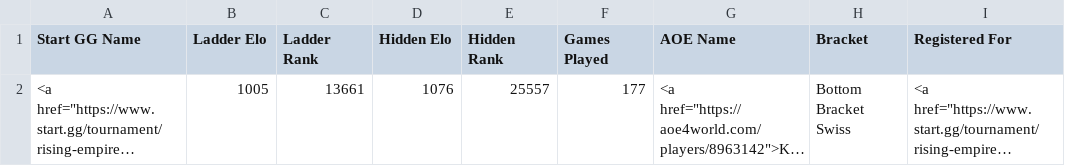
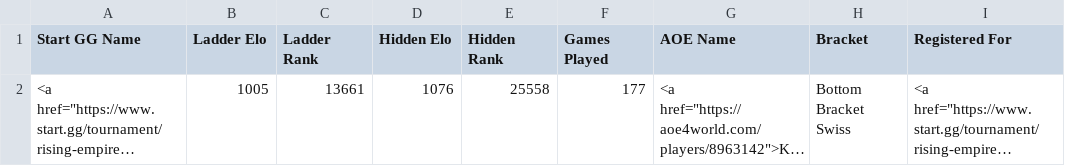
Before and after one commit to cmcaul03/LELRanks, a CSV file: web/LEL-rising-empires-weeklies-84.csv, drawn as a sheet; long unchanged cells end in …; the diff names each change by its address in the sheet, - before the commit and + after, or states it on an @@ line.

```diff
--- a/web/LEL-rising-empires-weeklies-84.csv
+++ b/web/LEL-rising-empires-weeklies-84.csv
-E2 (Hidden Rank): 25557
+E2 (Hidden Rank): 25558
```
Also changed, not shown: web/TWC-rising-empires-weeklies-84.csv, 4 other files.
